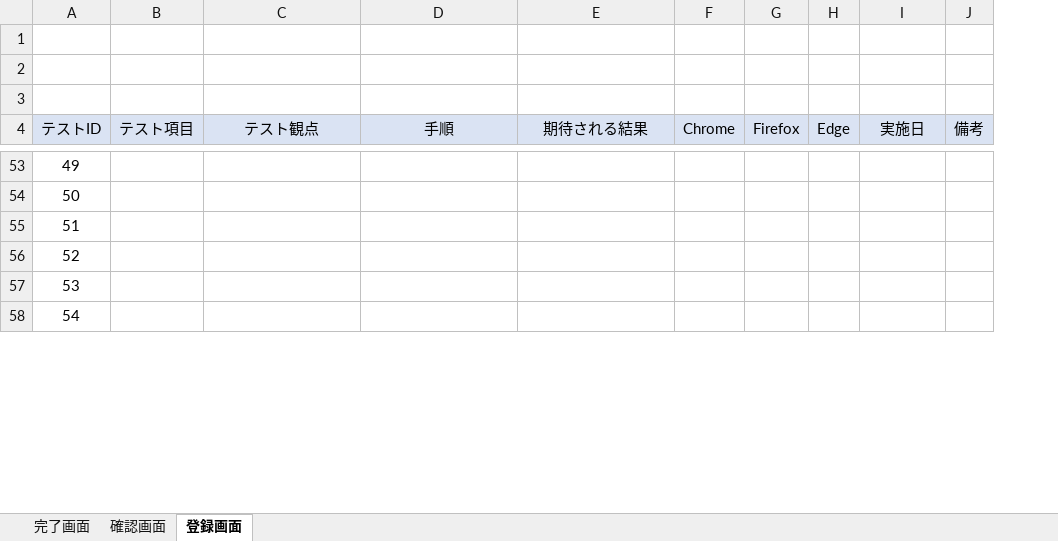
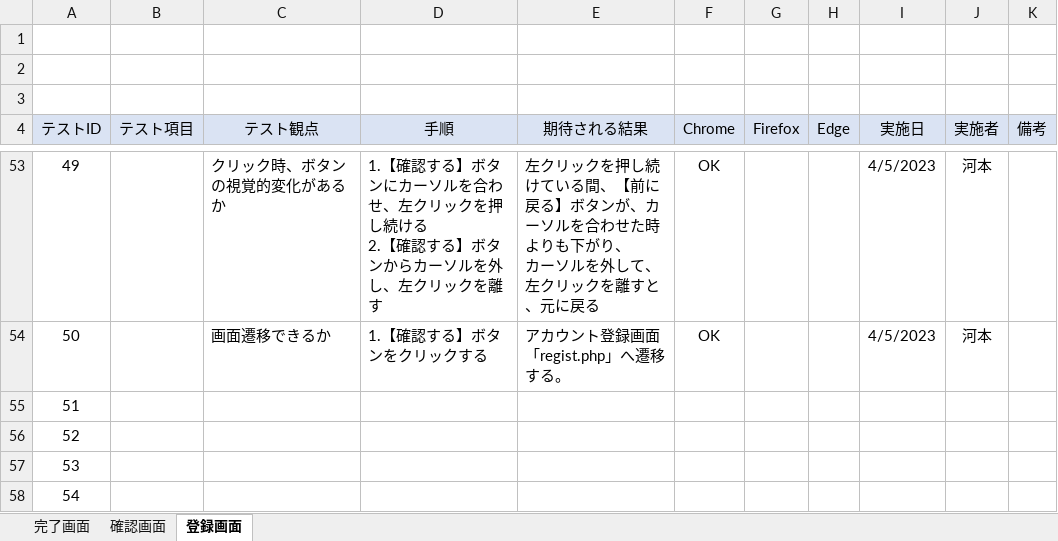
Before and after one commit to keita-komoto/programming, an Excel workbook: test_case/unit-test-case.xlsx, sheet 登録画面, drawn as a sheet; only a part is shown, gaps mark what is left out; values as stored, in another font and other column widths than the file's, no borders; ↵ is a line break in a cell; the diff covers the shown part only; the diff names each change by its address in the sheet, - before the commit and + after, or states it on an @@ line.

```diff
--- a/test_case/unit-test-case.xlsx (sheet 登録画面)
+++ b/test_case/unit-test-case.xlsx (sheet 登録画面)
+column J (実施者), rows 53-54: 河本 | 河本
-C53 (テスト観点): (empty)
+C53 (テスト観点): クリック時、ボタンの視覚的変化があるか
-D53 (手順): (empty)
+D53 (手順): 1.【確認する】ボタンにカーソルを合わせ、左クリックを押し続ける ↵ 2.【確認する】ボタンからカーソルを外し、左クリックを離す
-E53 (期待される結果): (empty)
+E53 (期待される結果): 左クリックを押し続けている間、【前に戻る】ボタンが、カーソルを合わせた時よりも下がり、 ↵ カーソルを外して、左クリックを離すと、元に戻る
-F53:F54 (Chrome): (empty)
+F53:F54 (Chrome): OK
-I53:I54 (実施日): (empty)
+I53:I54 (実施日): 4/5/2023
-C54 (テスト観点): (empty)
+C54 (テスト観点): 画面遷移できるか
-D54 (手順): (empty)
+D54 (手順): 1.【確認する】ボタンをクリックする
-E54 (期待される結果): (empty)
+E54 (期待される結果): アカウント登録画面「regist.php」へ遷移する。
```
Also changed, not shown: 1 added row, 1 removed row and 108 edited cells elsewhere in this sheet, sheet 確認画面, sheet 完了画面, 1 other file.
